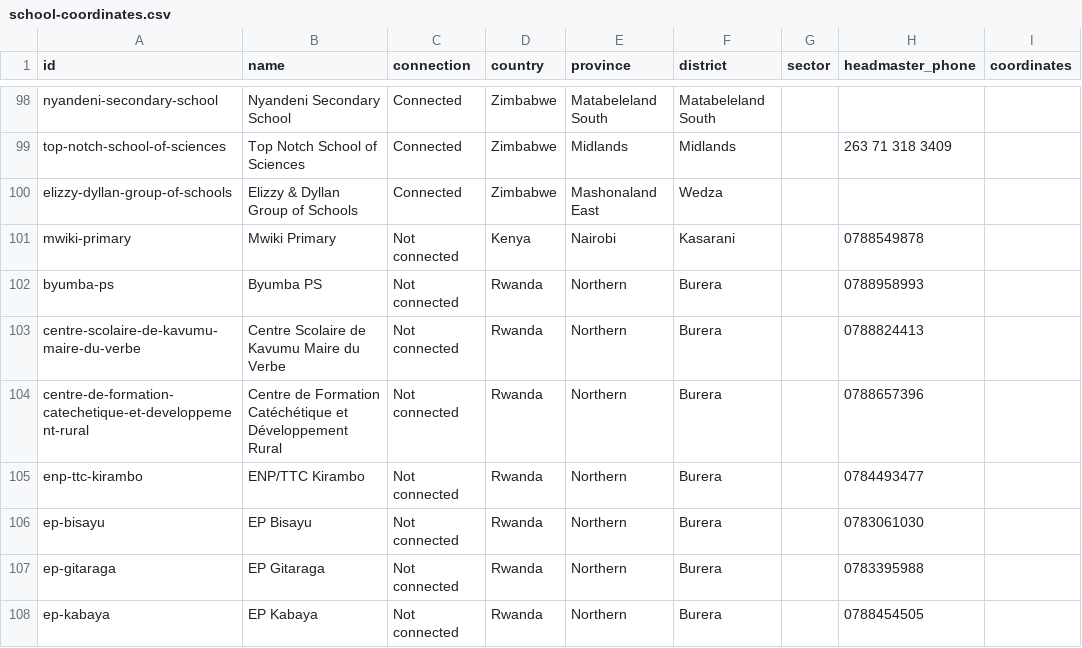
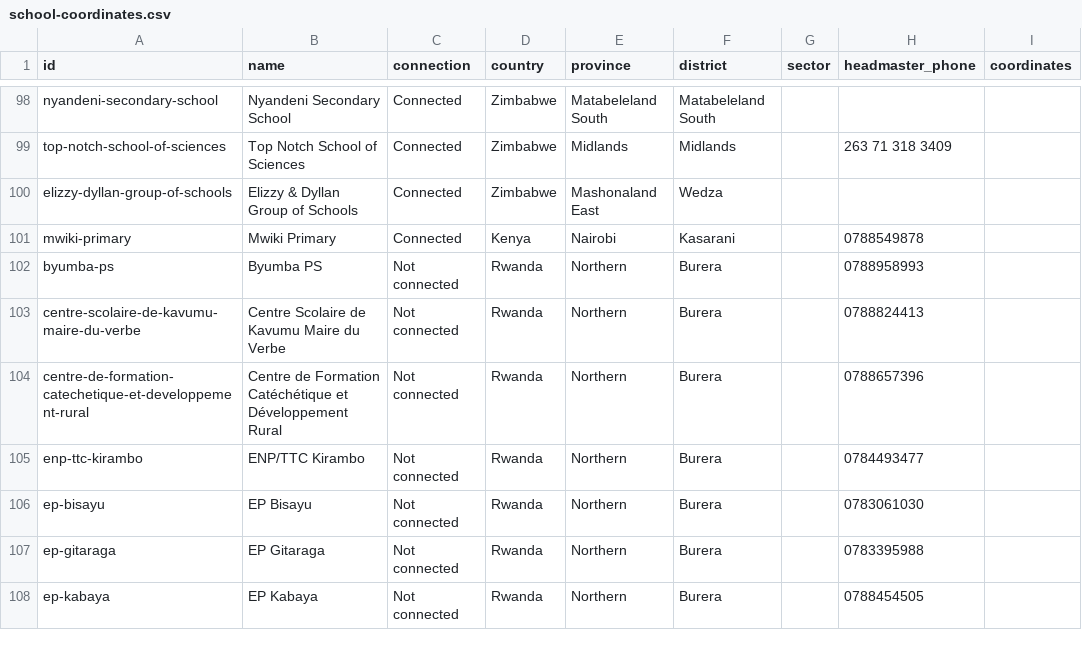
Before and after one commit to Nfabrice/shasha, a CSV file: data/school-coordinates.csv, drawn as a sheet; only a part is shown, gaps mark what is left out.

Commit message:
Update Mwiki primary school from Not connected to Connected

```diff
--- a/data/school-coordinates.csv
+++ b/data/school-coordinates.csv
@@ -100,3 +100,3 @@ top-notch-school-of-sciences,Top Notch School of Sciences,Connected,Zimbabwe,Mid
 elizzy-dyllan-group-of-schools,Elizzy & Dyllan Group of Schools,Connected,Zimbabwe,Mashonaland East,Wedza,,,
-mwiki-primary,Mwiki Primary,Not connected,Kenya,Nairobi,Kasarani,,0788549878,
+mwiki-primary,Mwiki Primary,Connected,Kenya,Nairobi,Kasarani,,0788549878,
 byumba-ps,Byumba PS,Not connected,Rwanda,Northern,Burera,,0788958993,
```
Also changed, not shown: 4 other files.
